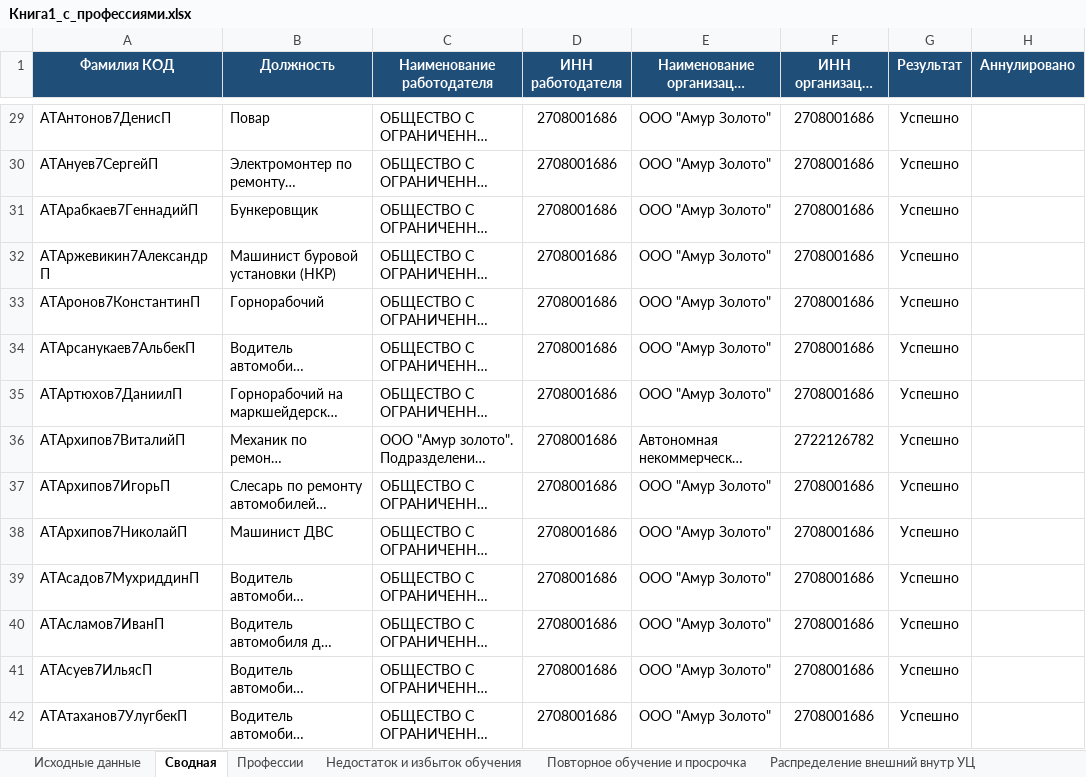
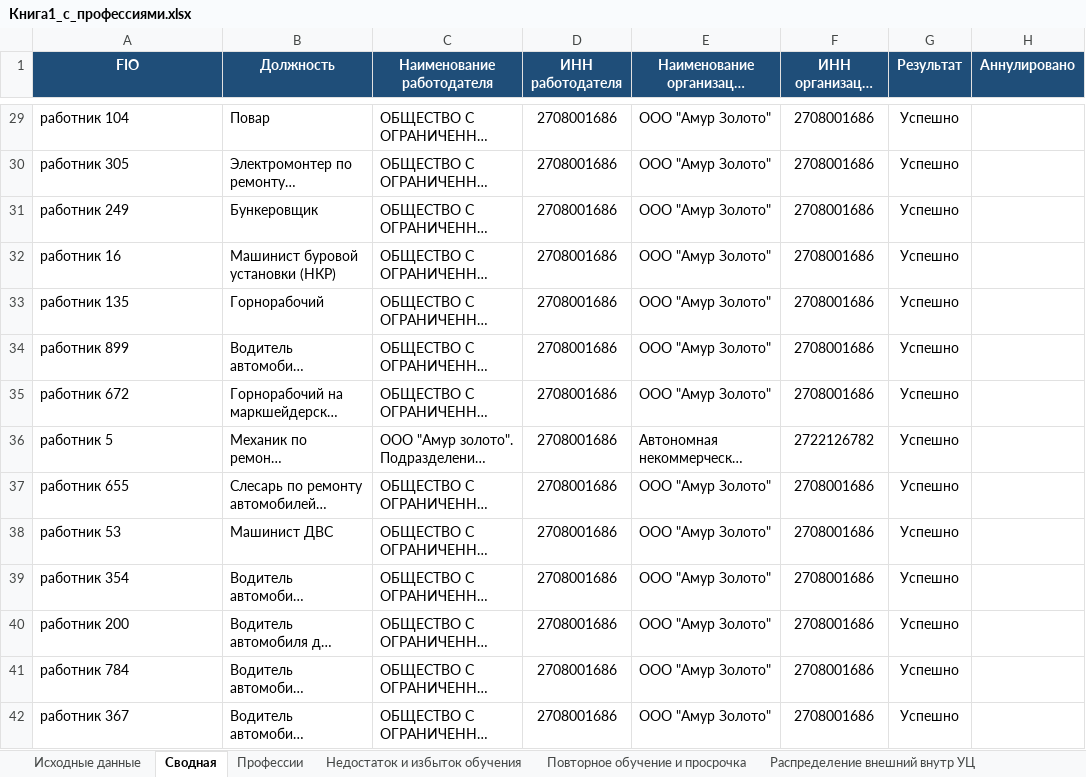
Before and after one commit to lysakalenushka-hash/-, an Excel workbook: Книга1_с_профессиями.xlsx, sheet Сводная, drawn as a sheet; only a part is shown, gaps mark what is left out; long unchanged cells end in …; values as stored, in another font and other column widths than the file's, no borders; the diff covers the shown part only; the diff names each change by its address in the sheet, - before the commit and + after, or states it on an @@ line.

```diff
--- a/Книга1_с_профессиями.xlsx (sheet Сводная)
+++ b/Книга1_с_профессиями.xlsx (sheet Сводная)
-A1: Фамилия КОД
+A1: FIO
-A29 (FIO): АТАнтонов7ДенисП
+A29 (FIO): работник 104
-A30 (FIO): АТАнуев7СергейП
+A30 (FIO): работник 305
-A31 (FIO): АТАрабкаев7ГеннадийП
+A31 (FIO): работник 249
-A32 (FIO): АТАржевикин7АлександрП
+A32 (FIO): работник 16
-A33 (FIO): АТАронов7КонстантинП
+A33 (FIO): работник 135
-A34 (FIO): АТАрсанукаев7АльбекП
+A34 (FIO): работник 899
-A35 (FIO): АТАртюхов7ДаниилП
+A35 (FIO): работник 672
-A36 (FIO): АТАрхипов7ВиталийП
+A36 (FIO): работник 5
-A37 (FIO): АТАрхипов7ИгорьП
+A37 (FIO): работник 655
-A38 (FIO): АТАрхипов7НиколайП
+A38 (FIO): работник 53
-A39 (FIO): АТАсадов7МухриддинП
+A39 (FIO): работник 354
-A40 (FIO): АТАсламов7ИванП
+A40 (FIO): работник 200
-A41 (FIO): АТАсуев7ИльясП
+A41 (FIO): работник 784
-A42 (FIO): АТАтаханов7УлугбекП
+A42 (FIO): работник 367
```
Also changed, not shown: 918 edited cells elsewhere in this sheet, sheet Исходные данные, sheet Повторное обучение и просрочка, sheet Распределение внешний внутр УЦ, other sheet tabs, Книга1_только_зеленые.xlsx.
